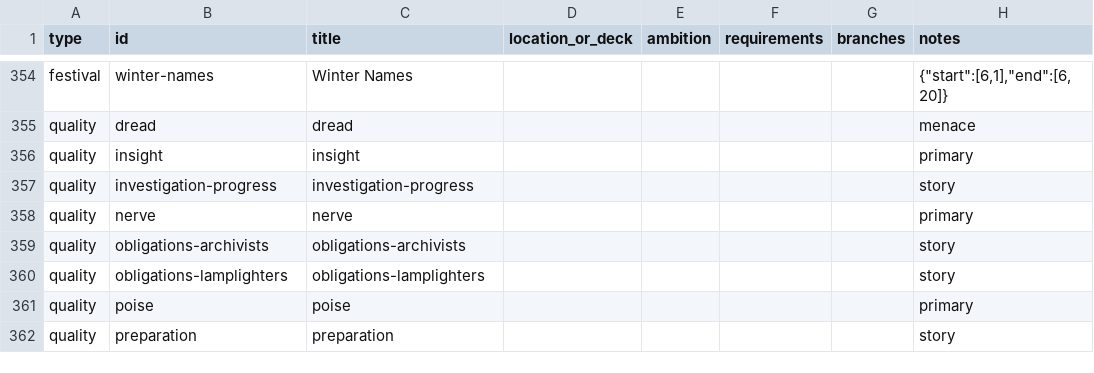
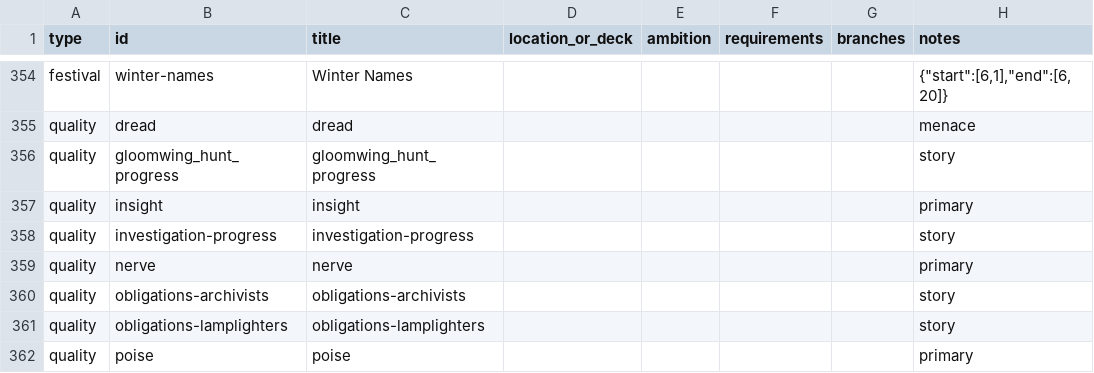
Before and after one commit to Parris-Tech-Services/NeathBound, a CSV file: content/catalogue/all-content.csv, drawn as a sheet; only a part is shown, gaps mark what is left out; the shorter side is filled out with more unchanged rows; the diff names each change by its address in the sheet, - before the commit and + after, or states it on an @@ line.

Commit message:
Track Gloomwing hunt progress as its own story quality

```diff
--- a/content/catalogue/all-content.csv
+++ b/content/catalogue/all-content.csv
+row 356: quality | gloomwing_hunt_progress | gloomwing_hunt_progress |  |  |  |  | story
```
